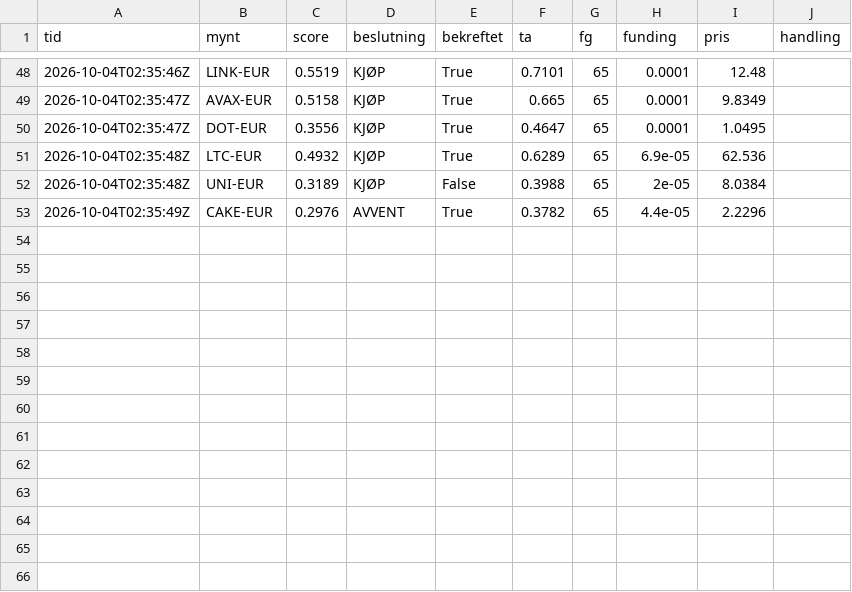
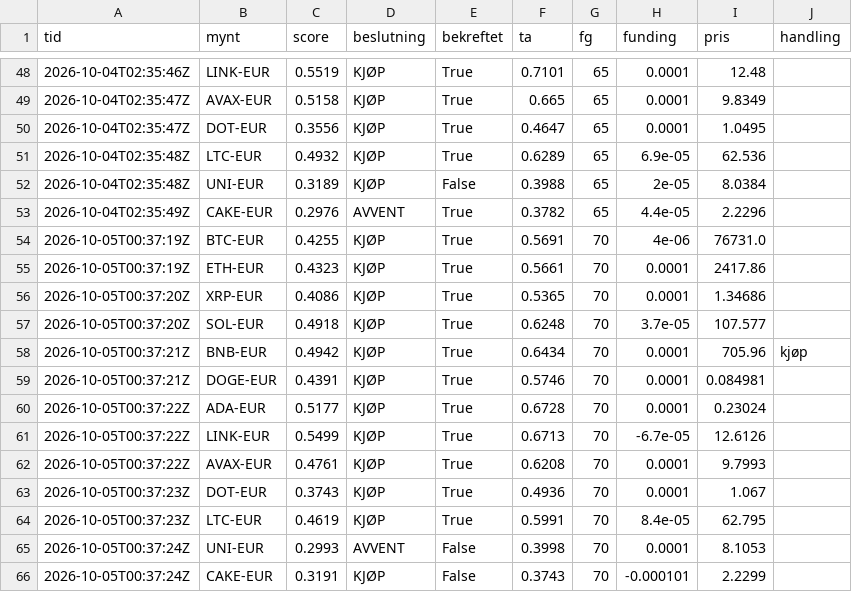
Before and after one commit to bjornandre-jpg/krypto-dashboard, a CSV file: state/ekte/signaler.csv, drawn as a sheet; only a part is shown, gaps mark what is left out; the diff names each change by its address in the sheet, - before the commit and + after, or states it on an @@ line.

Commit message:
Ekte 2026-10-05T00:37Z

```diff
--- a/state/ekte/signaler.csv
+++ b/state/ekte/signaler.csv
+row 54: 2026-10-05T00:37:19Z | BTC-EUR | 0.4255 | KJØP | True | 0.5691 | 70 | 4e-06 | 76731.0
+row 55: 2026-10-05T00:37:19Z | ETH-EUR | 0.4323 | KJØP | True | 0.5661 | 70 | 0.0001 | 2417.86
+row 56: 2026-10-05T00:37:20Z | XRP-EUR | 0.4086 | KJØP | True | 0.5365 | 70 | 0.0001 | 1.34686
+row 57: 2026-10-05T00:37:20Z | SOL-EUR | 0.4918 | KJØP | True | 0.6248 | 70 | 3.7e-05 | 107.577
+row 58: 2026-10-05T00:37:21Z | BNB-EUR | 0.4942 | KJØP | True | 0.6434 | 70 | 0.0001 | 705.96 | kjøp
+row 59: 2026-10-05T00:37:21Z | DOGE-EUR | 0.4391 | KJØP | True | 0.5746 | 70 | 0.0001 | 0.084981
+row 60: 2026-10-05T00:37:22Z | ADA-EUR | 0.5177 | KJØP | True | 0.6728 | 70 | 0.0001 | 0.23024
+row 61: 2026-10-05T00:37:22Z | LINK-EUR | 0.5499 | KJØP | True | 0.6713 | 70 | -6.7e-05 | 12.6126
+row 62: 2026-10-05T00:37:22Z | AVAX-EUR | 0.4761 | KJØP | True | 0.6208 | 70 | 0.0001 | 9.7993
+row 63: 2026-10-05T00:37:23Z | DOT-EUR | 0.3743 | KJØP | True | 0.4936 | 70 | 0.0001 | 1.067
+row 64: 2026-10-05T00:37:23Z | LTC-EUR | 0.4619 | KJØP | True | 0.5991 | 70 | 8.4e-05 | 62.795
+row 65: 2026-10-05T00:37:24Z | UNI-EUR | 0.2993 | AVVENT | False | 0.3998 | 70 | 0.0001 | 8.1053
+row 66: 2026-10-05T00:37:24Z | CAKE-EUR | 0.3191 | KJØP | False | 0.3743 | 70 | -0.000101 | 2.2299
```
Also changed, not shown: state/ekte/egenkapital.csv, state/ekte/handler.csv, 4 other files.
